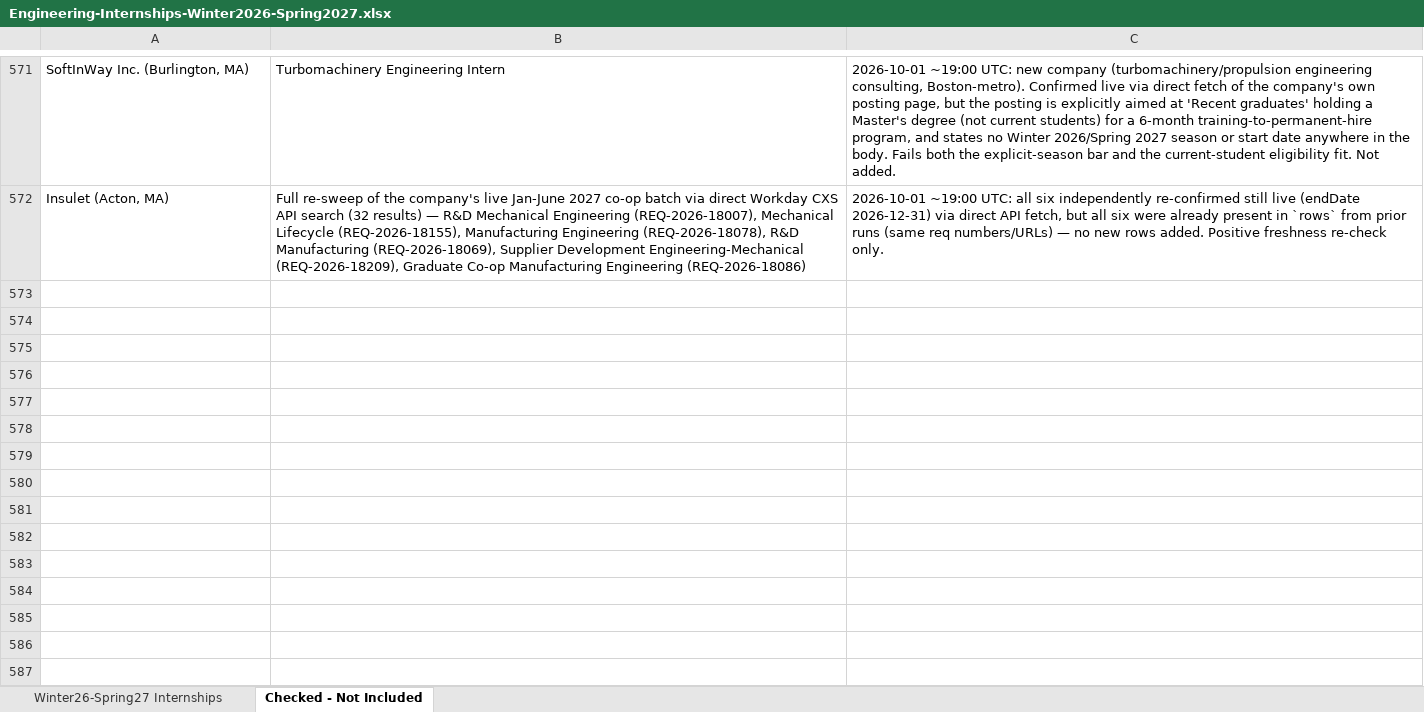
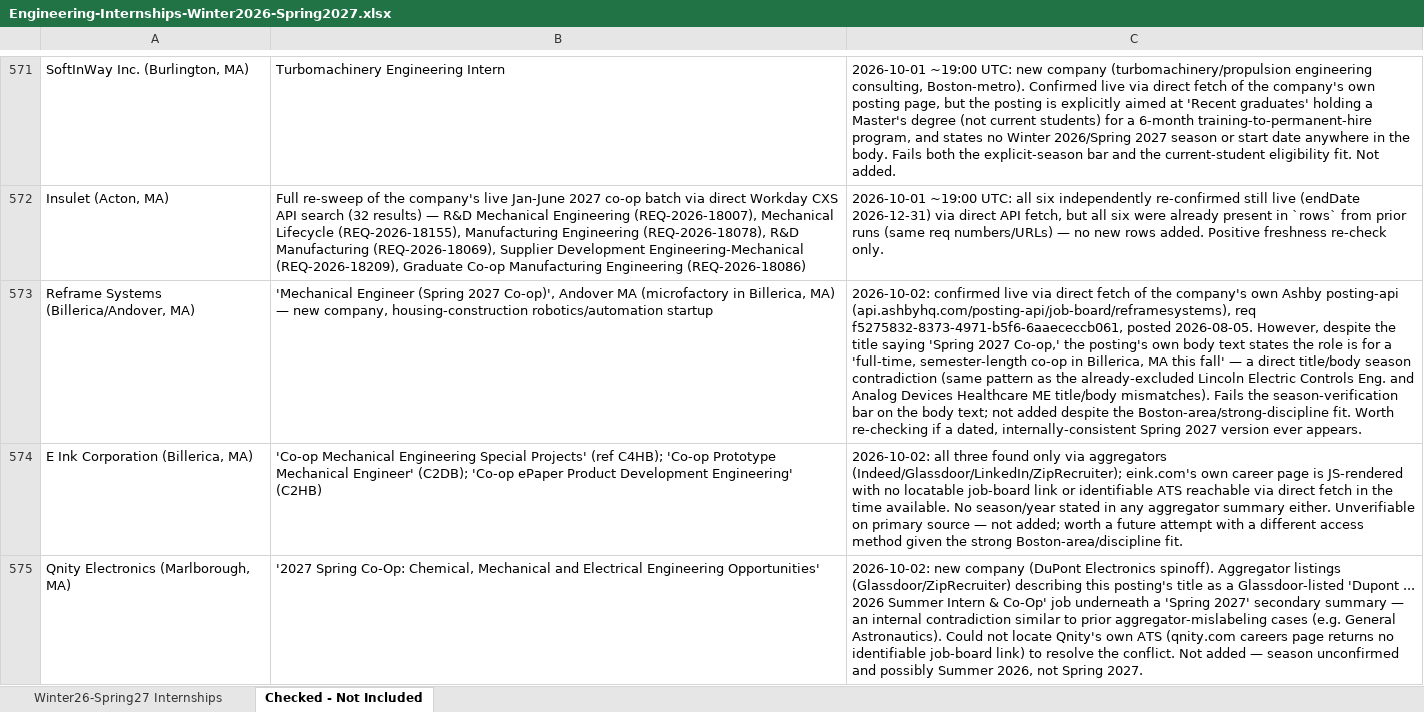
Before and after one commit to Svvipee/internship-tracker-2026, an Excel workbook: Engineering-Internships-Winter2026-Spring2027.xlsx, sheet Checked - Not Included, drawn as a sheet; only a part is shown, gaps mark what is left out; values as stored, in another font and other column widths than the file's, no borders; the diff covers the shown part only; the diff names each change by its address in the sheet, - before the commit and + after, or states it on an @@ line.

```diff
--- a/Engineering-Internships-Winter2026-Spring2027.xlsx (sheet Checked - Not Included)
+++ b/Engineering-Internships-Winter2026-Spring2027.xlsx (sheet Checked - Not Included)
+row 573: Reframe Systems (Billerica/Andover, MA) | 'Mechanical Engineer (Spring 2027 Co-op)', Andover MA (microfactory in Billerica, MA) — new company, housing-construction robotics/automation startup | 2026-10-02: confirmed live via direct fetch of the company's own Ashby posting-api (api.ashbyhq.com/posting-api/job-board/reframesystems), req f5275832-8373-4971-b5f6-6aaececcb061, posted 2026-08-05. However, despite the title saying 'Spring 2027 Co-op,' the posting's own body text states the role is for a 'full-time, semester-length co-op in Billerica, MA this fall' — a direct title/body season contradiction (same pattern as the already-excluded Lincoln Electric Controls Eng. and Analog Devices Healthcare ME title/body mismatches). Fails the season-verification bar on the body text; not added despite the Boston-area/strong-discipline fit. Worth re-checking if a dated, internally-consistent Spring 2027 version ever appears.
+row 574: E Ink Corporation (Billerica, MA) | 'Co-op Mechanical Engineering Special Projects' (ref C4HB); 'Co-op Prototype Mechanical Engineer' (C2DB); 'Co-op ePaper Product Development Engineering' (C2HB) | 2026-10-02: all three found only via aggregators (Indeed/Glassdoor/LinkedIn/ZipRecruiter); eink.com's own career page is JS-rendered with no locatable job-board link or identifiable ATS reachable via direct fetch in the time available. No season/year stated in any aggregator summary either. Unverifiable on primary source — not added; worth a future attempt with a different access method given the strong Boston-area/discipline fit.
+row 575: Qnity Electronics (Marlborough, MA) | '2027 Spring Co-Op: Chemical, Mechanical and Electrical Engineering Opportunities' | 2026-10-02: new company (DuPont Electronics spinoff). Aggregator listings (Glassdoor/ZipRecruiter) describing this posting's title as a Glassdoor-listed 'Dupont ... 2026 Summer Intern & Co-Op' job underneath a 'Spring 2027' secondary summary — an internal contradiction similar to prior aggregator-mislabeling cases (e.g. General Astronautics). Could not locate Qnity's own ATS (qnity.com careers page returns no identifiable job-board link) to resolve the conflict. Not added — season unconfirmed and possibly Summer 2026, not Spring 2027.
```
Also changed, not shown: 3 added rows elsewhere in this sheet, sheet Winter26-Spring27 Internships, 5 other files.
